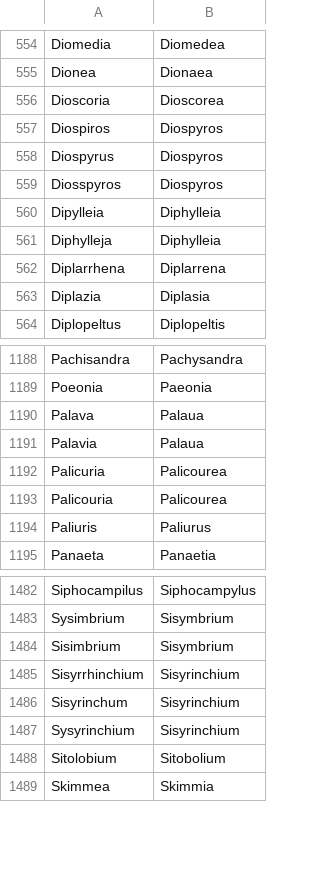
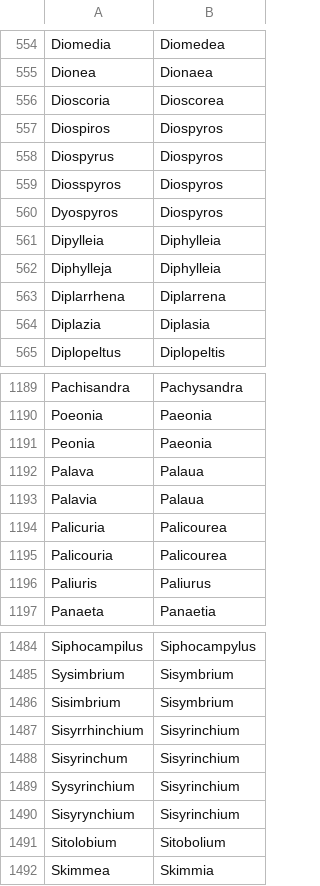
Before and after one commit to nlkinlock/PlantTaxonNameCleaner, a CSV file: GeneraAliases.csv, drawn as a sheet; only a part is shown, gaps mark what is left out; the diff names each change by its address in the sheet, - before the commit and + after, or states it on an @@ line.

Commit message:
new genera

```diff
--- a/GeneraAliases.csv
+++ b/GeneraAliases.csv
+row 560: Dyospyros | Diospyros
+row 1191: Peonia | Paeonia
+row 1490: Sisyrynchium | Sisyrinchium
```
